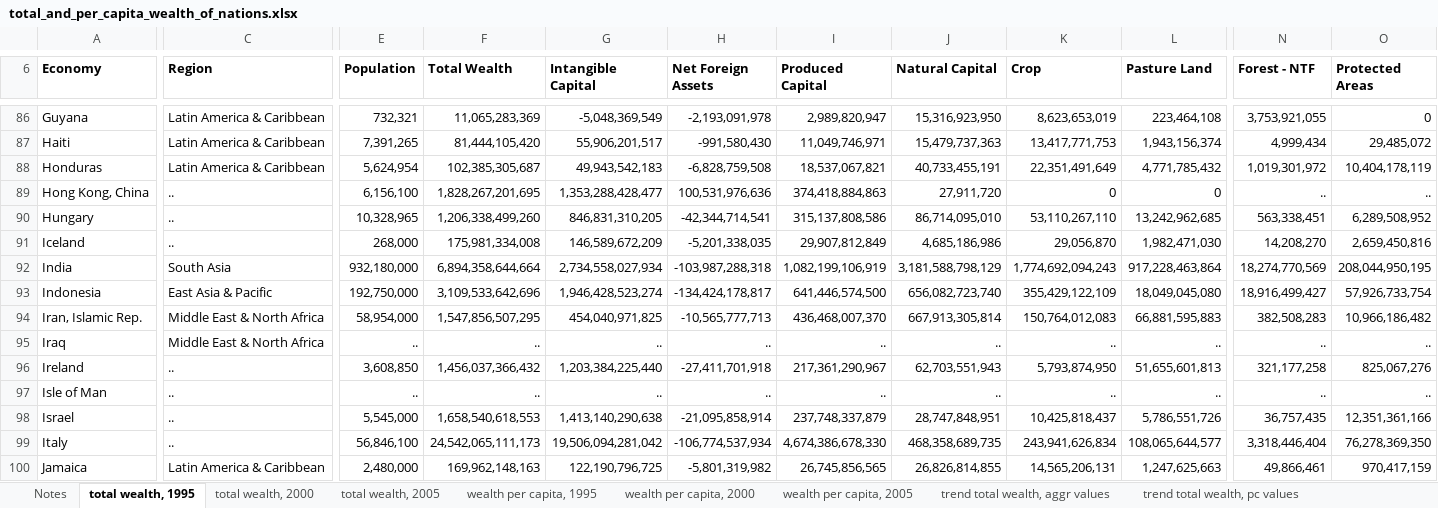
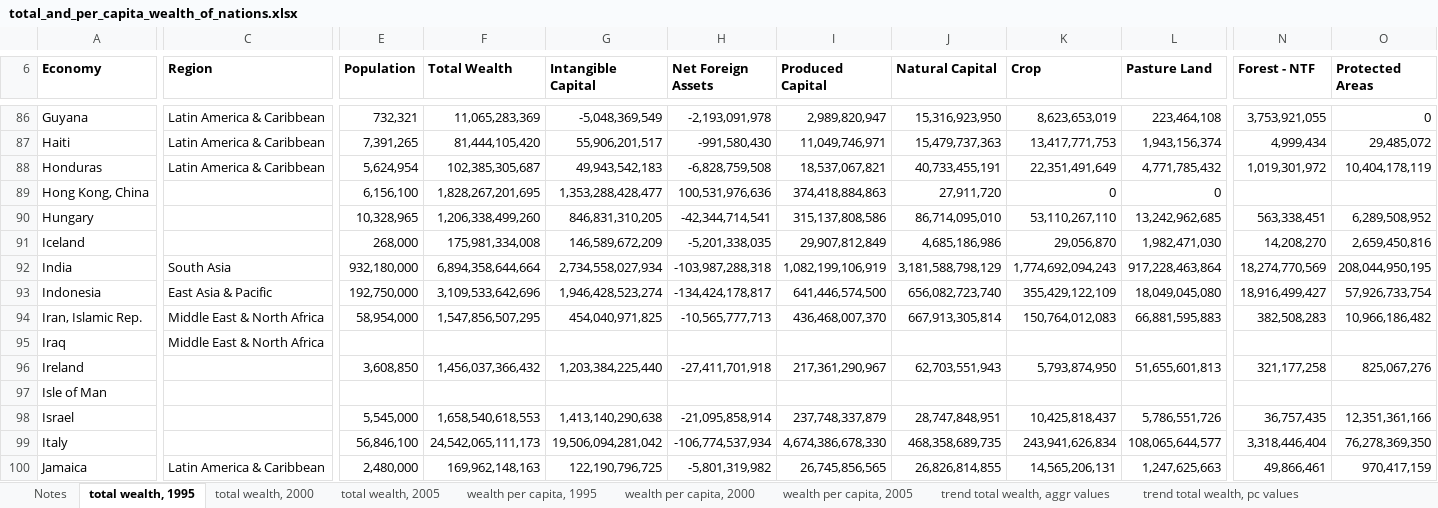
Before and after one commit to howyoubinh/Cogs109, an Excel workbook: scripts/total_and_per_capita_wealth_of_nations.xlsx, sheet total wealth, 1995, drawn as a sheet; only a part is shown, gaps mark what is left out; values as stored, in another font and other column widths than the file's, no borders; charts and pictures not drawn; the diff covers the shown part only; the diff names each change by its address in the sheet, - before the commit and + after, or states it on an @@ line.

Commit message:
replaced .. with empty

```diff
--- a/scripts/total_and_per_capita_wealth_of_nations.xlsx (sheet total wealth, 1995)
+++ b/scripts/total_and_per_capita_wealth_of_nations.xlsx (sheet total wealth, 1995)
-C89:C91 (Region): ..
+C89:C91 (Region): (empty)
-N89 (Forest - NTF): ..
+N89 (Forest - NTF): (empty)
-O89 (Protected Areas): ..
+O89 (Protected Areas): (empty)
-E95 (Population): ..
+E95 (Population): (empty)
-F95 (Total Wealth): ..
+F95 (Total Wealth): (empty)
-G95 (Intangible Capital): ..
+G95 (Intangible Capital): (empty)
-H95 (Net Foreign Assets): ..
+H95 (Net Foreign Assets): (empty)
-I95 (Produced Capital): ..
+I95 (Produced Capital): (empty)
-J95 (Natural Capital): ..
+J95 (Natural Capital): (empty)
-K95 (Crop): ..
+K95 (Crop): (empty)
-L95 (Pasture Land): ..
+L95 (Pasture Land): (empty)
-N95 (Forest - NTF): ..
+N95 (Forest - NTF): (empty)
-O95 (Protected Areas): ..
+O95 (Protected Areas): (empty)
-C96:C99 (Region): ..
+C96:C99 (Region): (empty)
-E97 (Population): ..
+E97 (Population): (empty)
-F97 (Total Wealth): ..
+F97 (Total Wealth): (empty)
-G97 (Intangible Capital): ..
+G97 (Intangible Capital): (empty)
-H97 (Net Foreign Assets): ..
+H97 (Net Foreign Assets): (empty)
-I97 (Produced Capital): ..
+I97 (Produced Capital): (empty)
-J97 (Natural Capital): ..
+J97 (Natural Capital): (empty)
-K97 (Crop): ..
+K97 (Crop): (empty)
-L97 (Pasture Land): ..
+L97 (Pasture Land): (empty)
-N97 (Forest - NTF): ..
+N97 (Forest - NTF): (empty)
-O97 (Protected Areas): ..
+O97 (Protected Areas): (empty)
```
Also changed, not shown: 2 added rows, 2 removed rows and 1473 edited cells elsewhere in this sheet, sheet wealth per capita, 1995, sheet wealth per capita, 2000, sheet wealth per capita, 2005, sheet total wealth, 2000, sheet total wealth, 2005, sheet trend total wealth, pc values, 1 more sheet, charts or pictures.
